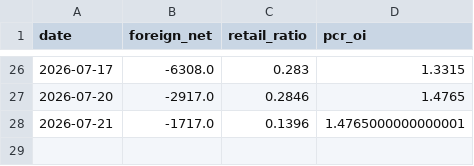
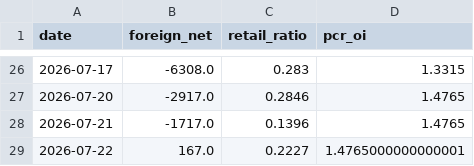
Before and after one commit to Andy0803/Investment-link-to-Line, a CSV file: factor_history.csv, drawn as a sheet; only a part is shown, gaps mark what is left out.

```diff
--- a/factor_history.csv
+++ b/factor_history.csv
@@ -27,2 +27,3 @@ date,foreign_net,retail_ratio,pcr_oi
 2026-07-20,-2917.0,0.2846,1.4765
-2026-07-21,-1717.0,0.1396,1.4765000000000001
+2026-07-21,-1717.0,0.1396,1.4765
+2026-07-22,167.0,0.2227,1.4765000000000001
```
Also changed, not shown: gex_history.csv, 2 other files.
